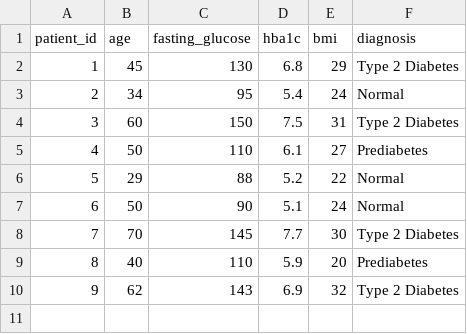
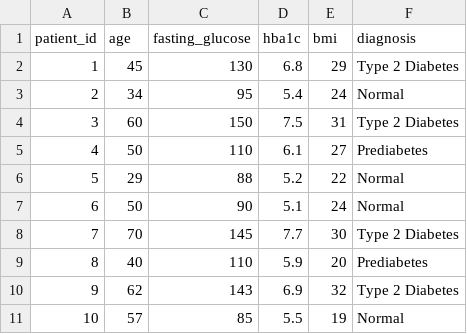
Before and after one commit to Demet-123/diabetes_evaluation, a CSV file: diabetes_cases.csv, drawn as a sheet; the diff names each change by its address in the sheet, - before the commit and + after, or states it on an @@ line.

Commit message:
Update diabetes_cases.csv

```diff
--- a/diabetes_cases.csv
+++ b/diabetes_cases.csv
+row 11: 10 | 57 | 85 | 5.5 | 19 | Normal
```
